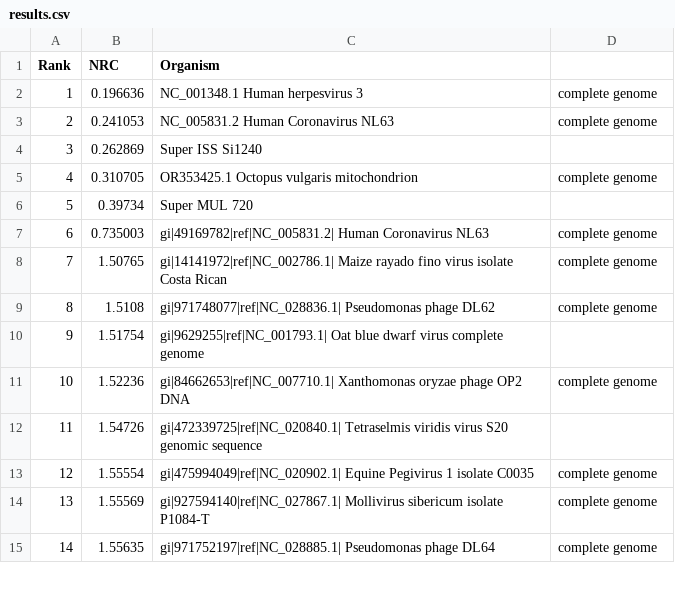
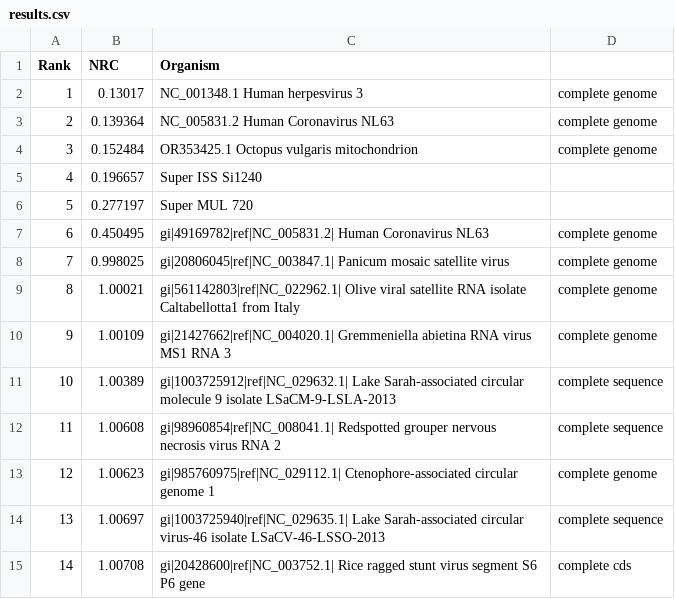
Before and after one commit to Z3uziks/TAI-Group-7, a CSV file: assignment2/results.csv, drawn as a sheet; only a part is shown; the diff covers the shown part only.

```diff
--- a/assignment2/results.csv
+++ b/assignment2/results.csv
@@ -1,15 +1,15 @@
 Rank,NRC,Organism
-1,0.196636,NC_001348.1 Human herpesvirus 3, complete genome
-2,0.241053,NC_005831.2 Human Coronavirus NL63, complete genome
-3,0.262869,Super ISS Si1240
-4,0.310705,OR353425.1 Octopus vulgaris mitochondrion, complete genome
-5,0.39734,Super MUL 720
-6,0.735003,gi|49169782|ref|NC_005831.2| Human Coronavirus NL63, complete genome
-7,1.50765,gi|14141972|ref|NC_002786.1| Maize rayado fino virus isolate Costa Rican, complete genome
-8,1.5108,gi|971748077|ref|NC_028836.1| Pseudomonas phage DL62, complete genome
-9,1.51754,gi|9629255|ref|NC_001793.1| Oat blue dwarf virus complete genome
-10,1.52236,gi|84662653|ref|NC_007710.1| Xanthomonas oryzae phage OP2 DNA, complete genome
-11,1.54726,gi|472339725|ref|NC_020840.1| Tetraselmis viridis virus S20 genomic sequence
-12,1.55554,gi|475994049|ref|NC_020902.1| Equine Pegivirus 1 isolate C0035, complete genome
-13,1.55569,gi|927594140|ref|NC_027867.1| Mollivirus sibericum isolate P1084-T, complete genome
-14,1.55635,gi|971752197|ref|NC_028885.1| Pseudomonas phage DL64, complete genome
+1,0.13017,NC_001348.1 Human herpesvirus 3, complete genome
+2,0.139364,NC_005831.2 Human Coronavirus NL63, complete genome
+3,0.152484,OR353425.1 Octopus vulgaris mitochondrion, complete genome
+4,0.196657,Super ISS Si1240
+5,0.277197,Super MUL 720
+6,0.450495,gi|49169782|ref|NC_005831.2| Human Coronavirus NL63, complete genome
+7,0.998025,gi|20806045|ref|NC_003847.1| Panicum mosaic satellite virus, complete genome
+8,1.00021,gi|561142803|ref|NC_022962.1| Olive viral satellite RNA isolate Caltabellotta1 from Italy, complete genome
+9,1.00109,gi|21427662|ref|NC_004020.1| Gremmeniella abietina RNA virus MS1 RNA 3, complete genome
+10,1.00389,gi|1003725912|ref|NC_029632.1| Lake Sarah-associated circular molecule 9 isolate LSaCM-9-LSLA-2013, complete sequence
+11,1.00608,gi|98960854|ref|NC_008041.1| Redspotted grouper nervous necrosis virus RNA 2, complete sequence
+12,1.00623,gi|985760975|ref|NC_029112.1| Ctenophore-associated circular genome 1, complete genome
+13,1.00697,gi|1003725940|ref|NC_029635.1| Lake Sarah-associated circular virus-46 isolate LSaCV-46-LSSO-2013, complete sequence
+14,1.00708,gi|20428600|ref|NC_003752.1| Rice ragged stunt virus segment S6 P6 gene, complete cds
```
Also changed, not shown: 15 edited cells elsewhere in this file, assignment2/nrc_heatmap_matrix.csv, 7 other files.
